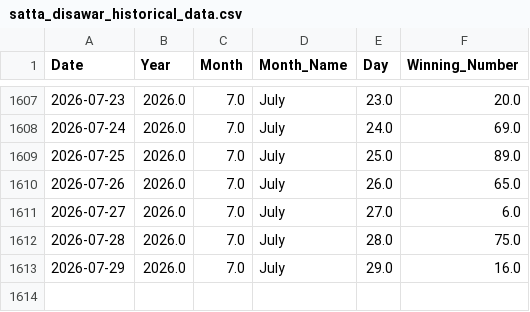
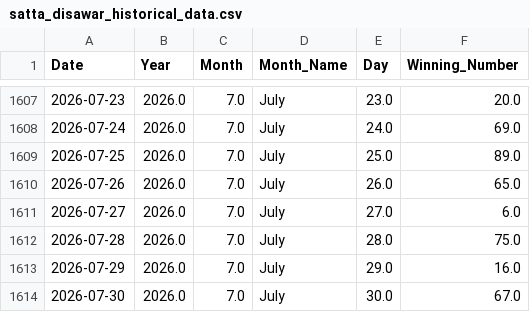
Before and after one commit to kushagramakin/satta-ml-engine, a CSV file: satta_disawar_historical_data.csv, drawn as a sheet; only a part is shown, gaps mark what is left out.

```diff
--- a/satta_disawar_historical_data.csv
+++ b/satta_disawar_historical_data.csv
@@ -1613 +1613,2 @@ Date,Year,Month,Month_Name,Day,Winning_Number
 2026-07-29,2026.0,7.0,July,29.0,16.0
+2026-07-30,2026.0,7.0,July,30.0,67.0
```
